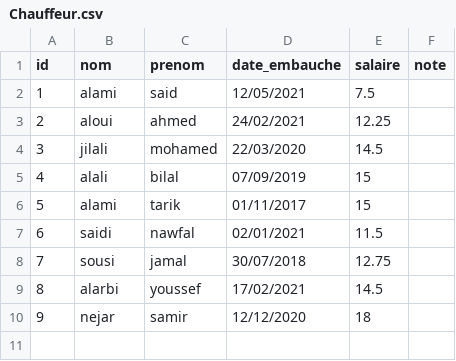
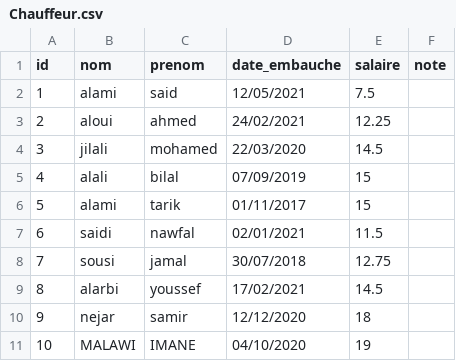
Before and after one commit to MouadElMamoune/Suivi-de-colis, a CSV file: CSVfiles/Chauffeur.csv, drawn as a sheet; the diff names each change by its address in the sheet, - before the commit and + after, or states it on an @@ line.

Commit message:
Update Chauffeur.csv

```diff
--- a/CSVfiles/Chauffeur.csv
+++ b/CSVfiles/Chauffeur.csv
+row 11: 10 | MALAWI | IMANE | 04/10/2020 | 19
```
